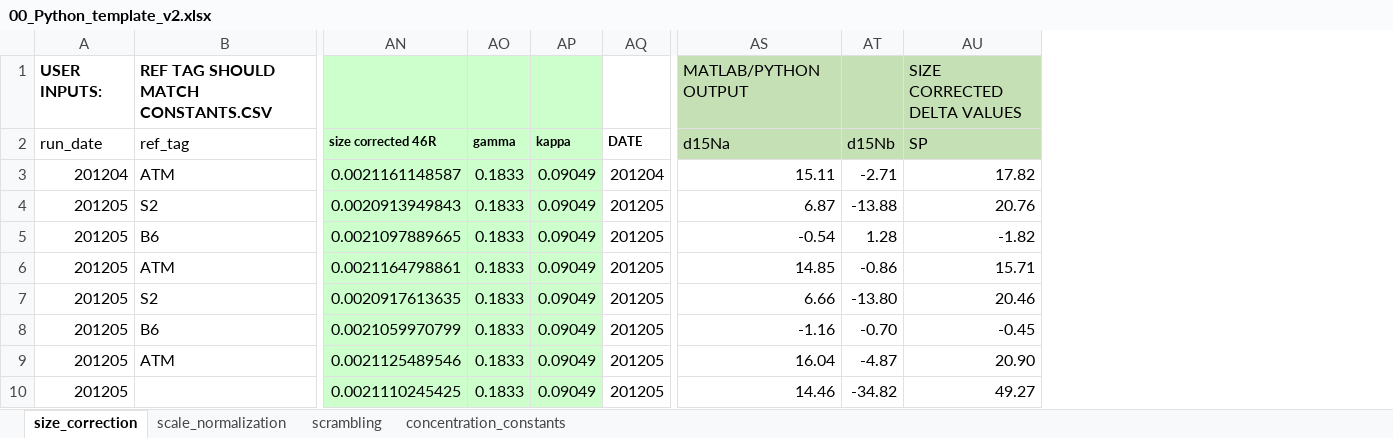
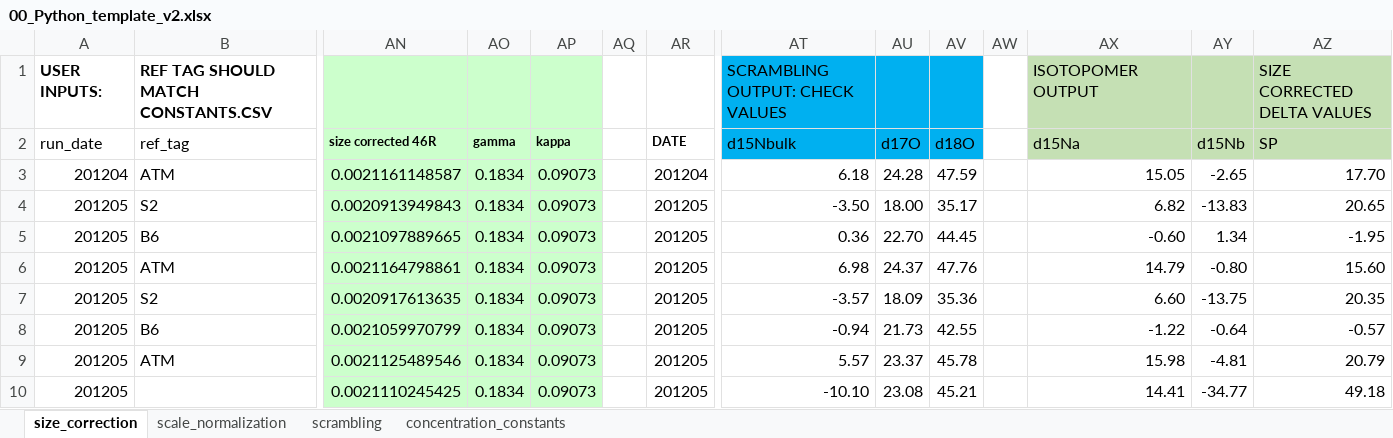
Before and after one commit to ckelly314/pyisotopomer, an Excel workbook: src/00_Python_template_v2.xlsx, sheet size_correction, drawn as a sheet; only a part is shown, gaps mark what is left out; values as stored, in another font and other column widths than the file's, no borders; addresses are those after the commit; the diff covers the shown part only; the diff names each change by its address in the sheet, - before the commit and + after, or states it on an @@ line.

Commit message:
add check values to excel template

```diff
--- a/src/00_Python_template_v2.xlsx (sheet size_correction)
+++ b/src/00_Python_template_v2.xlsx (sheet size_correction)
+column AQ, empty
+column AT (d15Nbulk), row 1: SCRAMBLING OUTPUT: CHECK VALUES; rows 3-10: 6.18 | -3.50 | 0.36 | 6.98 | -3.57 | -0.94 | 5.57 | -10.10
+column AU (d17O), rows 3-10: 24.28 | 18.00 | 22.70 | 24.37 | 18.09 | 21.73 | 23.37 | 23.08
+column AV (d18O), rows 3-10: 47.59 | 35.17 | 44.45 | 47.76 | 35.36 | 42.55 | 45.78 | 45.21
+column AW, empty
-AX1 (d15Na): MATLAB/PYTHON OUTPUT
+AX1 (d15Na): ISOTOPOMER OUTPUT
-AO3:AO10 (gamma): 0.1833
+AO3:AO10 (gamma): 0.1834
-AP3:AP10 (kappa): 0.09049
+AP3:AP10 (kappa): 0.09073
-AX3 (d15Na): 15.11
+AX3 (d15Na): 15.05
-AY3 (d15Nb): -2.71
+AY3 (d15Nb): -2.65
-AZ3 (SP): 17.82
+AZ3 (SP): 17.70
-AX4 (d15Na): 6.87
+AX4 (d15Na): 6.82
-AY4 (d15Nb): -13.88
+AY4 (d15Nb): -13.83
-AZ4 (SP): 20.76
+AZ4 (SP): 20.65
-AX5 (d15Na): -0.54
+AX5 (d15Na): -0.60
-AY5 (d15Nb): 1.28
+AY5 (d15Nb): 1.34
-AZ5 (SP): -1.82
+AZ5 (SP): -1.95
-AX6 (d15Na): 14.85
+AX6 (d15Na): 14.79
-AY6 (d15Nb): -0.86
+AY6 (d15Nb): -0.80
-AZ6 (SP): 15.71
+AZ6 (SP): 15.60
-AX7 (d15Na): 6.66
+AX7 (d15Na): 6.60
-AY7 (d15Nb): -13.80
+AY7 (d15Nb): -13.75
-AZ7 (SP): 20.46
+AZ7 (SP): 20.35
-AX8 (d15Na): -1.16
+AX8 (d15Na): -1.22
-AY8 (d15Nb): -0.70
+AY8 (d15Nb): -0.64
-AZ8 (SP): -0.45
+AZ8 (SP): -0.57
-AX9 (d15Na): 16.04
+AX9 (d15Na): 15.98
-AY9 (d15Nb): -4.87
+AY9 (d15Nb): -4.81
-AZ9 (SP): 20.90
+AZ9 (SP): 20.79
-AX10 (d15Na): 14.46
+AX10 (d15Na): 14.41
-AY10 (d15Nb): -34.82
+AY10 (d15Nb): -34.77
-AZ10 (SP): 49.27
+AZ10 (SP): 49.18
```
Also changed, not shown: 35 edited cells elsewhere in this sheet, sheet scrambling, formulas that keep their value.
